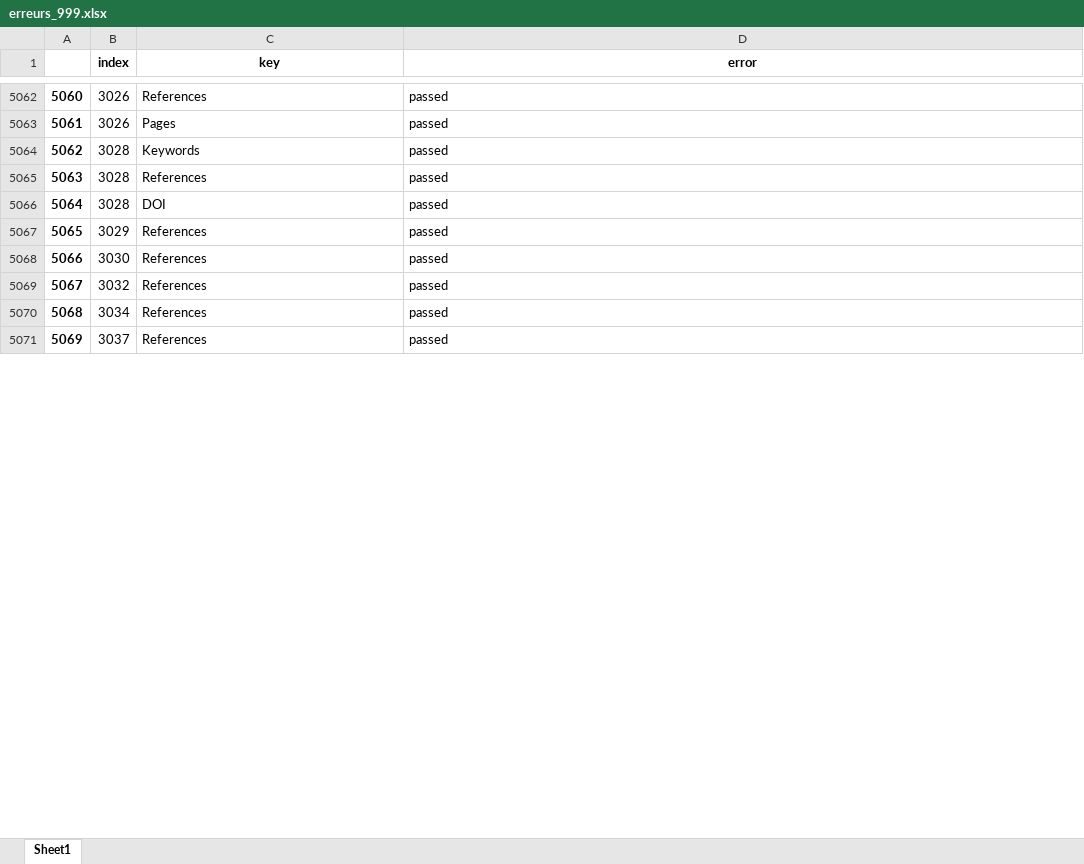
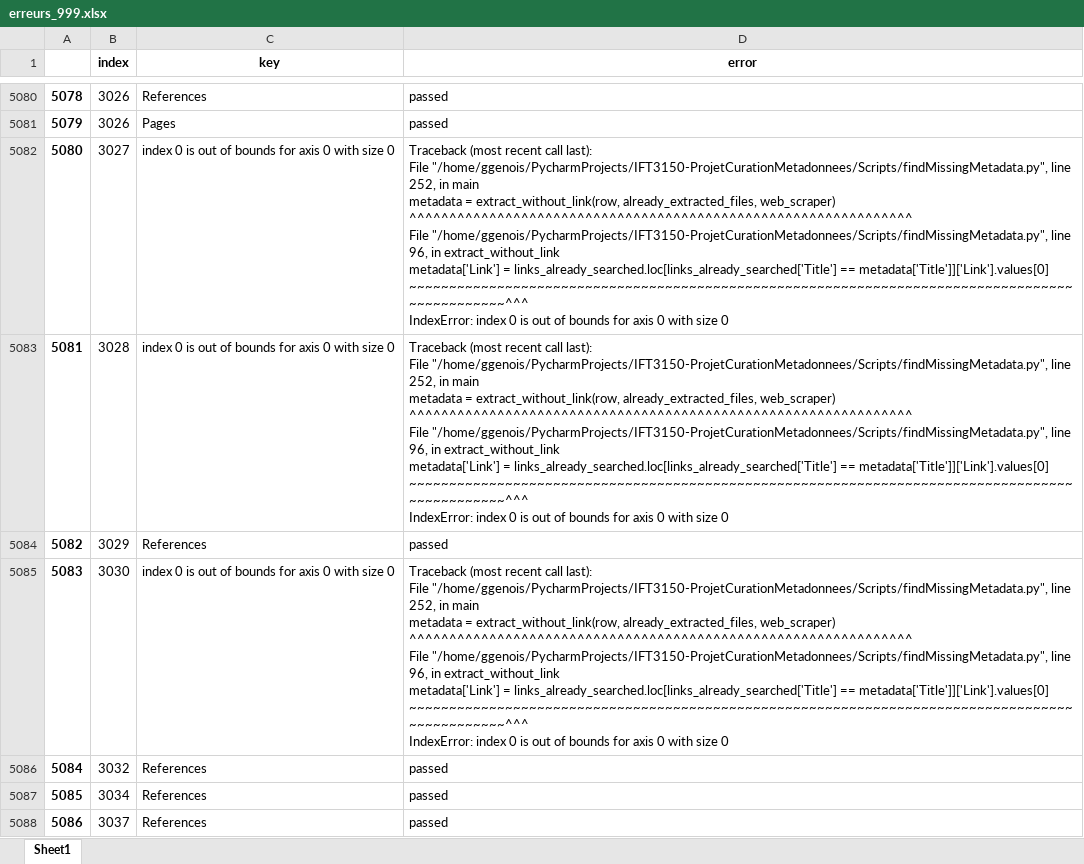
Before and after one commit to geodes-sms/IFT3150-ProjetCurationMetadonnees, an Excel workbook: Datasets/erreurs_999.xlsx, sheet Sheet1, drawn as a sheet; only a part is shown, gaps mark what is left out; values as stored, in another font and other column widths than the file's, no borders; removed rows and columns are numbered as before the commit, all else as after; ↵ is a line break in a cell; the diff covers the shown part only; the diff names each change by its address in the sheet, - before the commit and + after, or states it on an @@ line.

```diff
--- a/Datasets/erreurs_999.xlsx (sheet Sheet1)
+++ b/Datasets/erreurs_999.xlsx (sheet Sheet1)
@@ column A renumbered from row 2556 down @@
+row 5082: 5080 | 3027 | index 0 is out of bounds for axis 0 with size 0 | Traceback (most recent call last): ↵ File "/home/ggenois/PycharmProjects/IFT3150-ProjetCurationMetadonnees/Scripts/findMissingMetadata.py", line 252, in main ↵ metadata = extract_without_link(row, already_extracted_files, web_scraper) ↵ ^^^^^^^^^^^^^^^^^^^^^^^^^^^^^^^^^^^^^^^^^^^^^^^^^^^^^^^^^^^^^^^ ↵ File "/home/ggenois/PycharmProjects/IFT3150-ProjetCurationMetadonnees/Scripts/findMissingMetadata.py", line 96, in extract_without_link ↵ metadata['Link'] = links_already_searched.loc[links_already_searched['Title'] == metadata['Title']]['Link'].values[0] ↵ ~~~~~~~~~~~~~~~~~~~~~~~~~~~~~~~~~~~~~~~~~~~~~~~~~~~~~~~~~~~~~~~~~~~~~~~~~~~~~~~~~~~~~~~~~~~~~~~^^^ ↵ IndexError: index 0 is out of bounds for axis 0 with size 0
-C5083 (key): Keywords
+C5083 (key): index 0 is out of bounds for axis 0 with size 0
-D5083 (error): passed
+D5083 (error): Traceback (most recent call last): ↵ File "/home/ggenois/PycharmProjects/IFT3150-ProjetCurationMetadonnees/Scripts/findMissingMetadata.py", line 252, in main ↵ metadata = extract_without_link(row, already_extracted_files, web_scraper) ↵ ^^^^^^^^^^^^^^^^^^^^^^^^^^^^^^^^^^^^^^^^^^^^^^^^^^^^^^^^^^^^^^^ ↵ File "/home/ggenois/PycharmProjects/IFT3150-ProjetCurationMetadonnees/Scripts/findMissingMetadata.py", line 96, in extract_without_link ↵ metadata['Link'] = links_already_searched.loc[links_already_searched['Title'] == metadata['Title']]['Link'].values[0] ↵ ~~~~~~~~~~~~~~~~~~~~~~~~~~~~~~~~~~~~~~~~~~~~~~~~~~~~~~~~~~~~~~~~~~~~~~~~~~~~~~~~~~~~~~~~~~~~~~~^^^ ↵ IndexError: index 0 is out of bounds for axis 0 with size 0
-row 5065: 5063 | 3028 | References | passed
-row 5066: 5064 | 3028 | DOI | passed
-C5085 (key): References
+C5085 (key): index 0 is out of bounds for axis 0 with size 0
-D5085 (error): passed
+D5085 (error): Traceback (most recent call last): ↵ File "/home/ggenois/PycharmProjects/IFT3150-ProjetCurationMetadonnees/Scripts/findMissingMetadata.py", line 252, in main ↵ metadata = extract_without_link(row, already_extracted_files, web_scraper) ↵ ^^^^^^^^^^^^^^^^^^^^^^^^^^^^^^^^^^^^^^^^^^^^^^^^^^^^^^^^^^^^^^^ ↵ File "/home/ggenois/PycharmProjects/IFT3150-ProjetCurationMetadonnees/Scripts/findMissingMetadata.py", line 96, in extract_without_link ↵ metadata['Link'] = links_already_searched.loc[links_already_searched['Title'] == metadata['Title']]['Link'].values[0] ↵ ~~~~~~~~~~~~~~~~~~~~~~~~~~~~~~~~~~~~~~~~~~~~~~~~~~~~~~~~~~~~~~~~~~~~~~~~~~~~~~~~~~~~~~~~~~~~~~~^^^ ↵ IndexError: index 0 is out of bounds for axis 0 with size 0
```
Also changed, not shown: 85 added rows, 92 removed rows and 466 edited cells elsewhere in this sheet, 3 other files.
